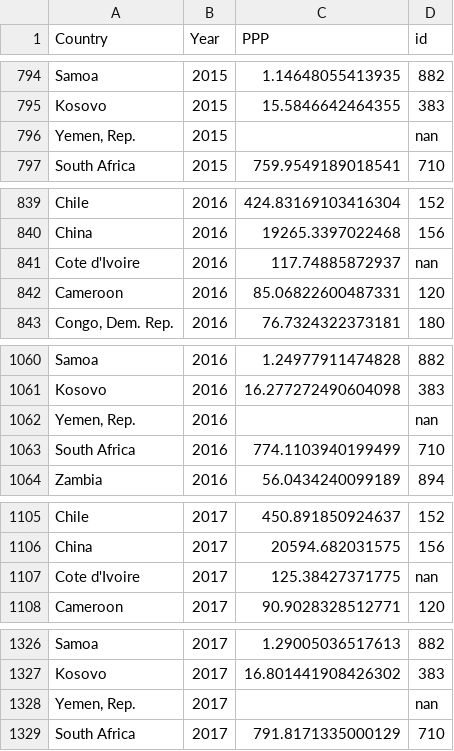
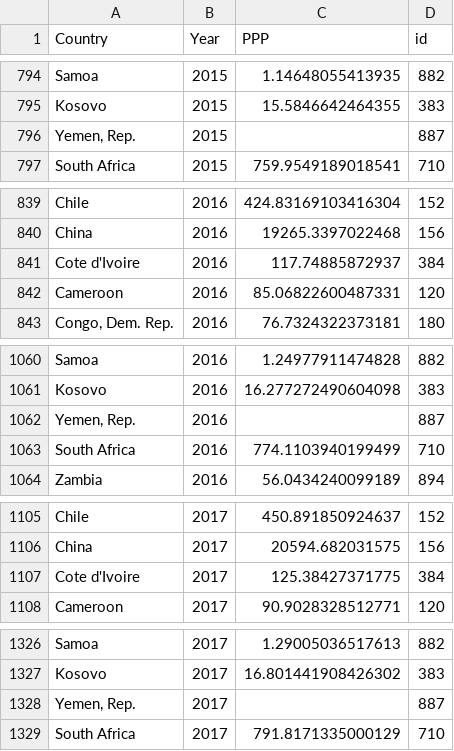
Before and after one commit to edwa0003/FIT3179-week-10-homework, a CSV file: data/PPP_from_2013_to_2023_billion.csv, drawn as a sheet; only a part is shown, gaps mark what is left out; the diff covers the shown part only.

```diff
--- a/data/PPP_from_2013_to_2023_billion.csv
+++ b/data/PPP_from_2013_to_2023_billion.csv
@@ -795,3 +795,3 @@ Samoa,2015,1.14648055413935,882
 Kosovo,2015,15.5846642464355,383
-"Yemen, Rep.",2015,,nan
+"Yemen, Rep.",2015,,887
 South Africa,2015,759.9549189018541,710
@@ -840,3 +840,3 @@ Chile,2016,424.83169103416304,152
 China,2016,19265.3397022468,156
-Cote d'Ivoire,2016,117.74885872937,nan
+Cote d'Ivoire,2016,117.74885872937,384
 Cameroon,2016,85.06822600487331,120
@@ -1061,3 +1061,3 @@ Samoa,2016,1.24977911474828,882
 Kosovo,2016,16.277272490604098,383
-"Yemen, Rep.",2016,,nan
+"Yemen, Rep.",2016,,887
 South Africa,2016,774.1103940199499,710
@@ -1106,3 +1106,3 @@ Chile,2017,450.891850924637,152
 China,2017,20594.682031575,156
-Cote d'Ivoire,2017,125.38427371775,nan
+Cote d'Ivoire,2017,125.38427371775,384
 Cameroon,2017,90.9028328512771,120
@@ -1327,3 +1327,3 @@ Samoa,2017,1.29005036517613,882
 Kosovo,2017,16.801441908426302,383
-"Yemen, Rep.",2017,,nan
+"Yemen, Rep.",2017,,887
 South Africa,2017,791.8171335000129,710
```
Also changed, not shown: 17 edited cells elsewhere in this file.
